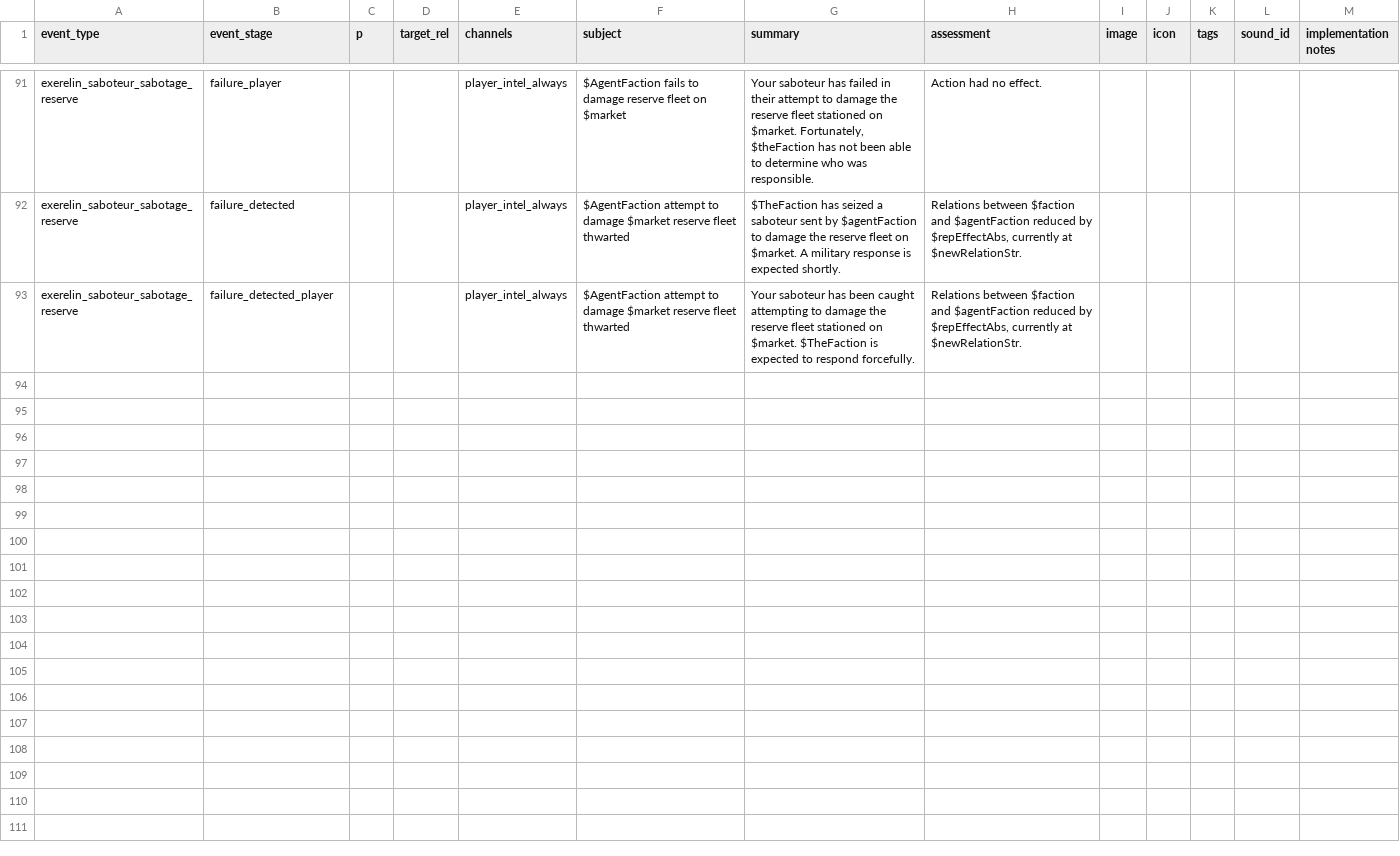
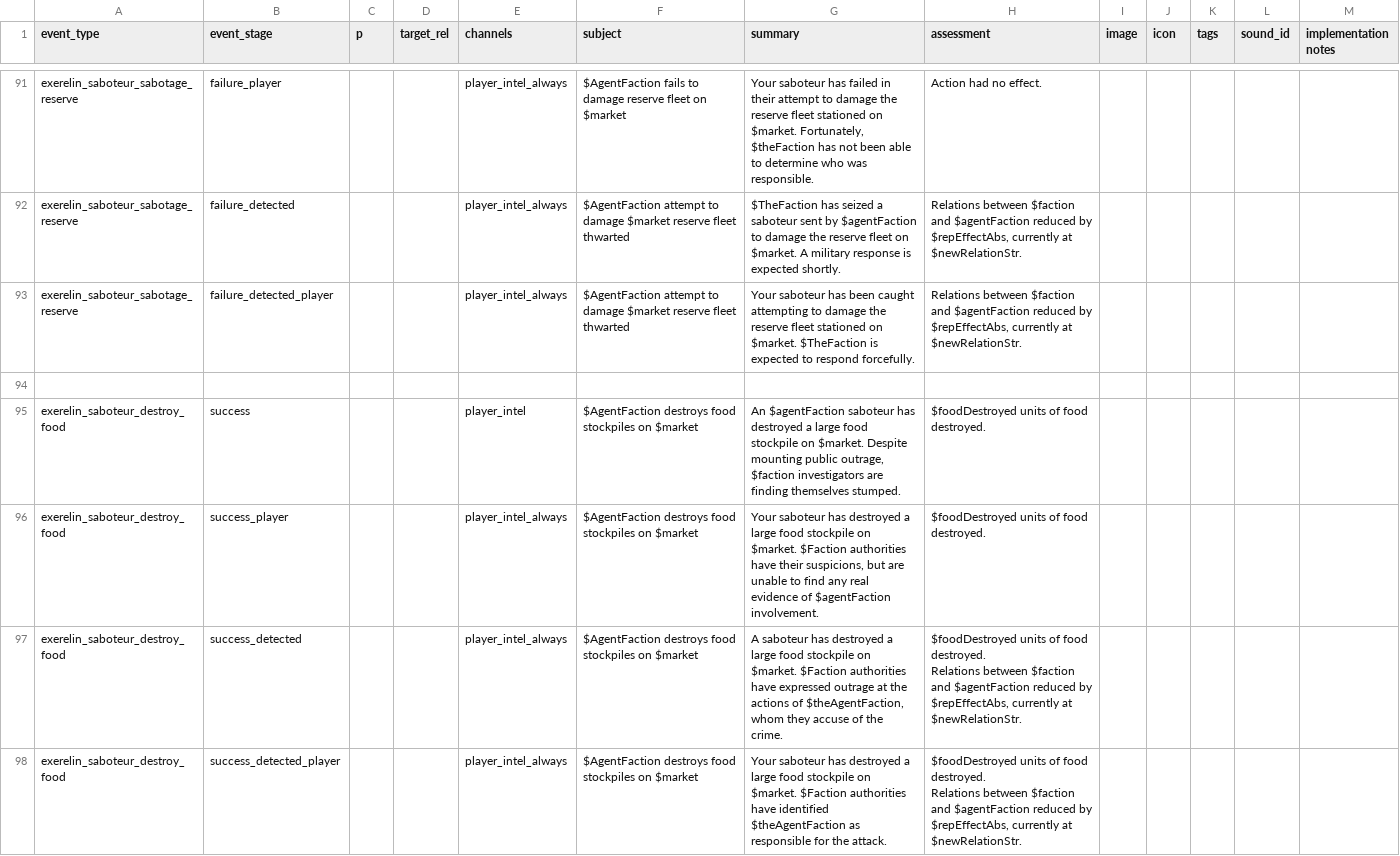
Before and after one commit to Histidine91/Nexerelin, a CSV file: data/campaign/reports.csv, drawn as a sheet; only a part is shown, gaps mark what is left out; the diff covers the shown part only.

Commit message:
Saboteurs can destroy food stockpiles Also fix NPCs not sabotaging reserve

```diff
--- a/data/campaign/reports.csv
+++ b/data/campaign/reports.csv
@@ -101 +101,8 @@ exerelin_saboteur_sabotage_reserve,failure_detected,,,player_intel_always,$Agent
 exerelin_saboteur_sabotage_reserve,failure_detected_player,,,player_intel_always,$AgentFaction attempt to damage $market reserve fleet thwarted,Your saboteur has been caught attempting to damage the reserve fleet stationed on $market. $TheFaction is expected to respond forcefully.,"Relations between $faction and $agentFaction reduced by $repEffectAbs, currently at $newRelationStr.",,,,,
+,,,,,,,,,,,,
+exerelin_saboteur_destroy_food,success,,,player_intel,$AgentFaction destroys food stockpiles on $market,"An $agentFaction saboteur has destroyed a large food stockpile on $market. Despite mounting public outrage, $faction investigators are finding themselves stumped.",$foodDestroyed units of food destroyed.,,,,,
+exerelin_saboteur_destroy_food,success_player,,,player_intel_always,$AgentFaction destroys food stockpiles on $market,"Your saboteur has destroyed a large food stockpile on $market. $Faction authorities have their suspicions, but are unable to find any real evidence of $agentFaction involvement.",$foodDestroyed units of food destroyed.,,,,,
+exerelin_saboteur_destroy_food,success_detected,,,player_intel_always,$AgentFaction destroys food stockpiles on $market,"A saboteur has destroyed a large food stockpile on $market. $Faction authorities have expressed outrage at the actions of $theAgentFaction, whom they accuse of the crime.","$foodDestroyed units of food destroyed.
+Relations between $faction and $agentFaction reduced by $repEffectAbs, currently at $newRelationStr.",,,,,
+exerelin_saboteur_destroy_food,success_detected_player,,,player_intel_always,$AgentFaction destroys food stockpiles on $market,Your saboteur has destroyed a large food stockpile on $market. $Faction authorities have identified $theAgentFaction as responsible for the attack.,"$foodDestroyed units of food destroyed.
+Relations between $faction and $agentFaction reduced by $repEffectAbs, currently at $newRelationStr.",,,,,
```
Also changed, not shown: 4 added rows elsewhere in this file, data/campaign/rules.csv, 6 other files.
